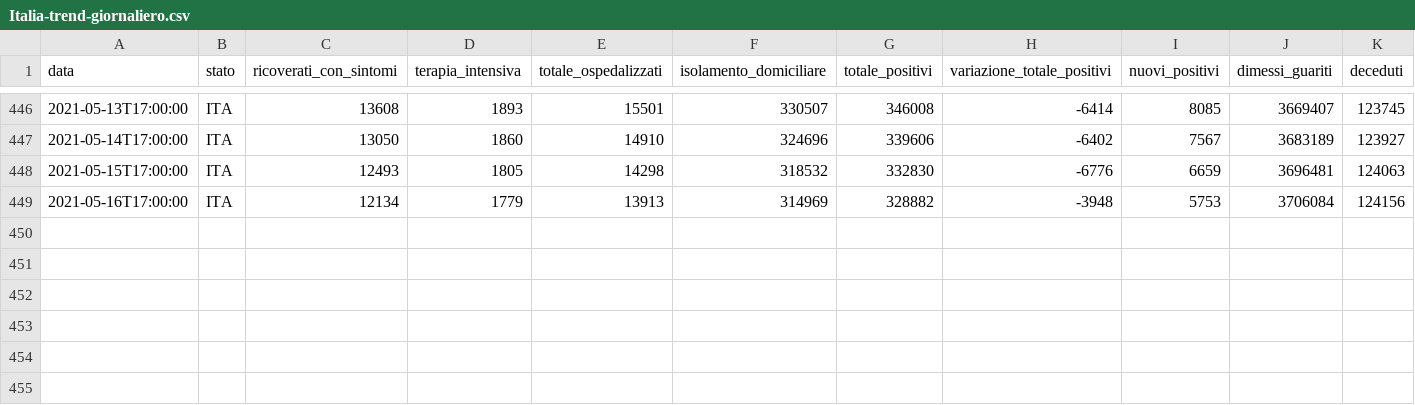
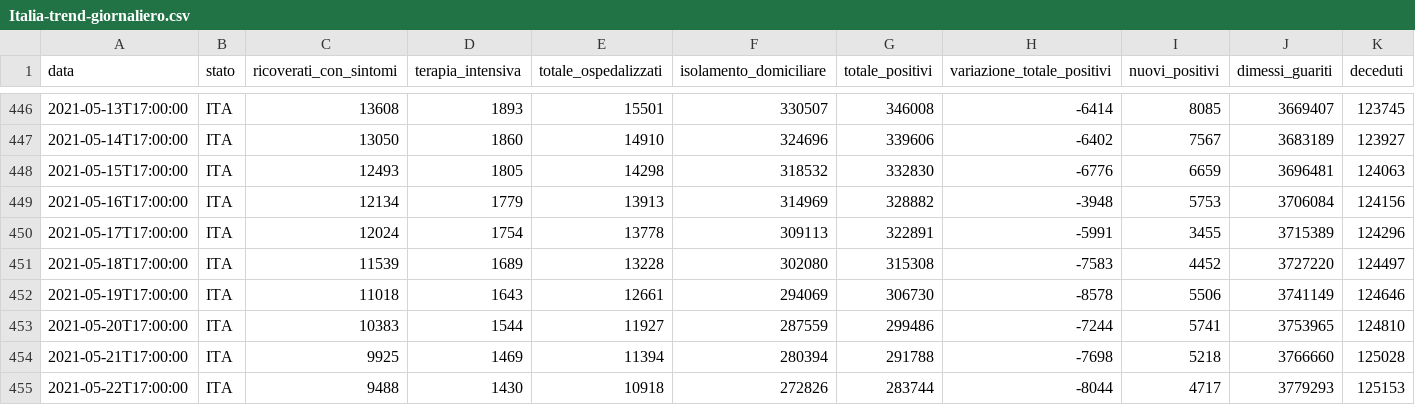
Before and after one commit to Lario333/Covid-19_Data, a CSV file: src/Data/Italia-trend-giornaliero.csv, drawn as a sheet; only a part is shown, gaps mark what is left out; rows hold the shown columns only; the diff names each change by its address in the sheet, - before the commit and + after, or states it on an @@ line.

Commit message:
Removed swabs and put vaccines data

```diff
--- a/src/Data/Italia-trend-giornaliero.csv
+++ b/src/Data/Italia-trend-giornaliero.csv
+row 450: 2021-05-17T17:00:00 | ITA | 12024 | 1754 | 13778 | 309113 | 322891 | -5991 | 3455 | 3715389 | 124296
+row 451: 2021-05-18T17:00:00 | ITA | 11539 | 1689 | 13228 | 302080 | 315308 | -7583 | 4452 | 3727220 | 124497
+row 452: 2021-05-19T17:00:00 | ITA | 11018 | 1643 | 12661 | 294069 | 306730 | -8578 | 5506 | 3741149 | 124646
+row 453: 2021-05-20T17:00:00 | ITA | 10383 | 1544 | 11927 | 287559 | 299486 | -7244 | 5741 | 3753965 | 124810
+row 454: 2021-05-21T17:00:00 | ITA | 9925 | 1469 | 11394 | 280394 | 291788 | -7698 | 5218 | 3766660 | 125028
+row 455: 2021-05-22T17:00:00 | ITA | 9488 | 1430 | 10918 | 272826 | 283744 | -8044 | 4717 | 3779293 | 125153
```
Also changed, not shown: 9 other files.
